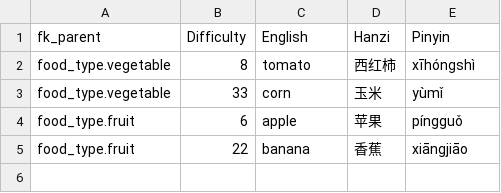
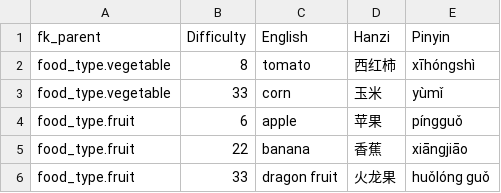
Before and after one commit to JasonFaas/mandarin-translations-sql-creation, a CSV file: data_raw/output/11_food.csv, drawn as a sheet.

```diff
--- a/data_raw/output/11_food.csv
+++ b/data_raw/output/11_food.csv
@@ -5 +5,2 @@ food_type.fruit,6,apple,苹果,píngguǒ
 food_type.fruit,22,banana,香蕉,xiāngjiāo
+food_type.fruit,33,dragon fruit,火龙果,huǒlóng guǒ
```
Also changed, not shown: data_raw/output/00_translations.csv, 1 other file.
